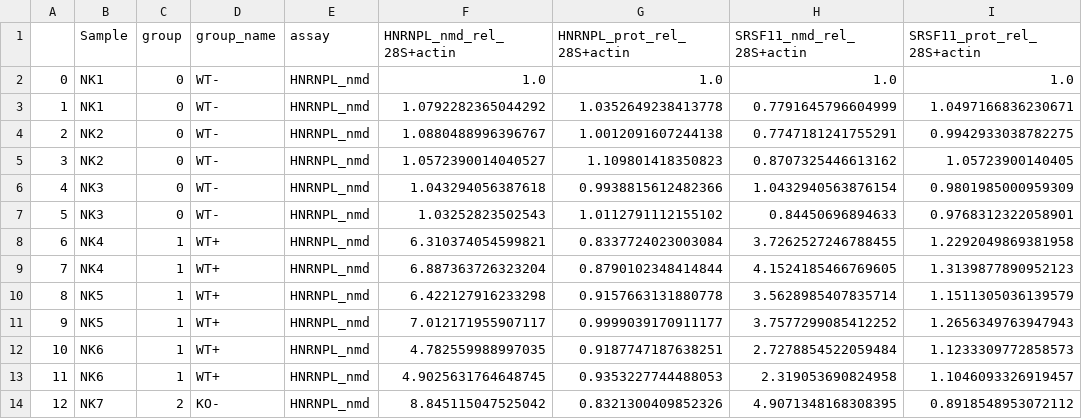
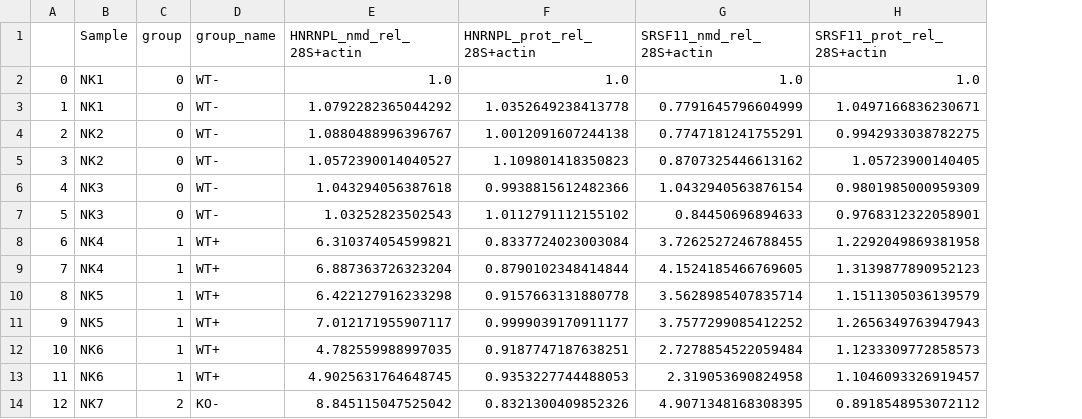
Before and after one commit to NoahHenrikKleinschmidt/qpcr, a CSV file: Examples/Example Results/rel_28S+actin_df.csv, drawn as a sheet; only a part is shown; the diff names each change by its address in the sheet, - before the commit and + after, or states it on an @@ line.

```diff
--- a/Examples/Example Results/rel_28S+actin_df.csv
+++ b/Examples/Example Results/rel_28S+actin_df.csv
-column E (assay), rows 2-14: all HNRNPL_nmd
```
Also changed, not shown: 5 other files.
